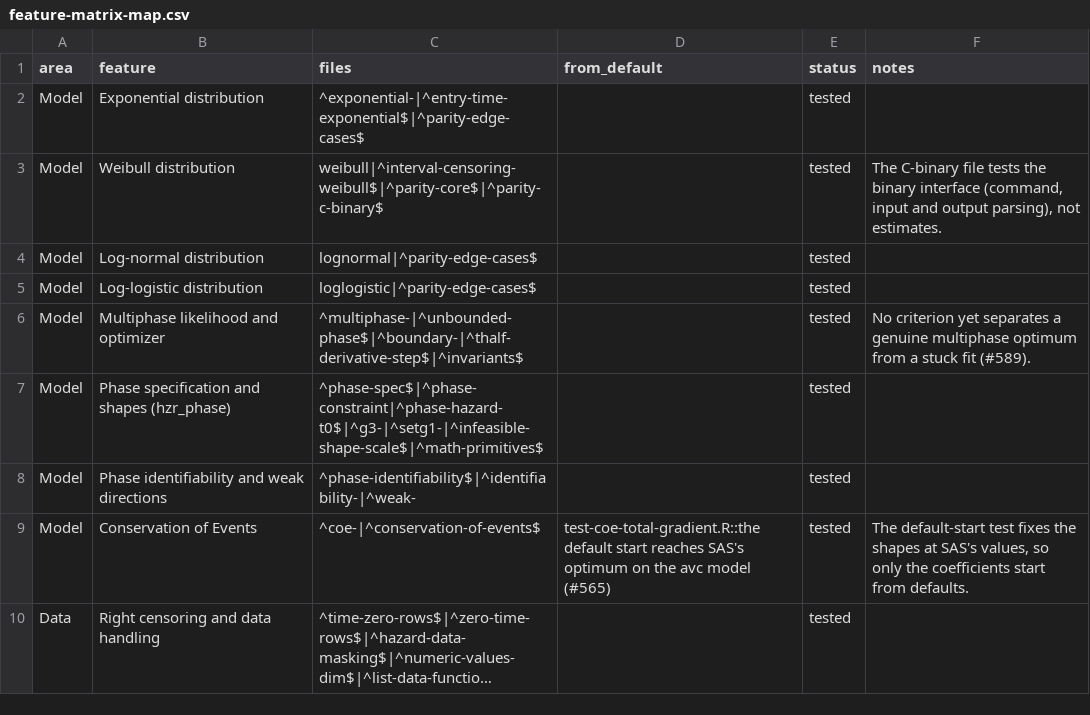
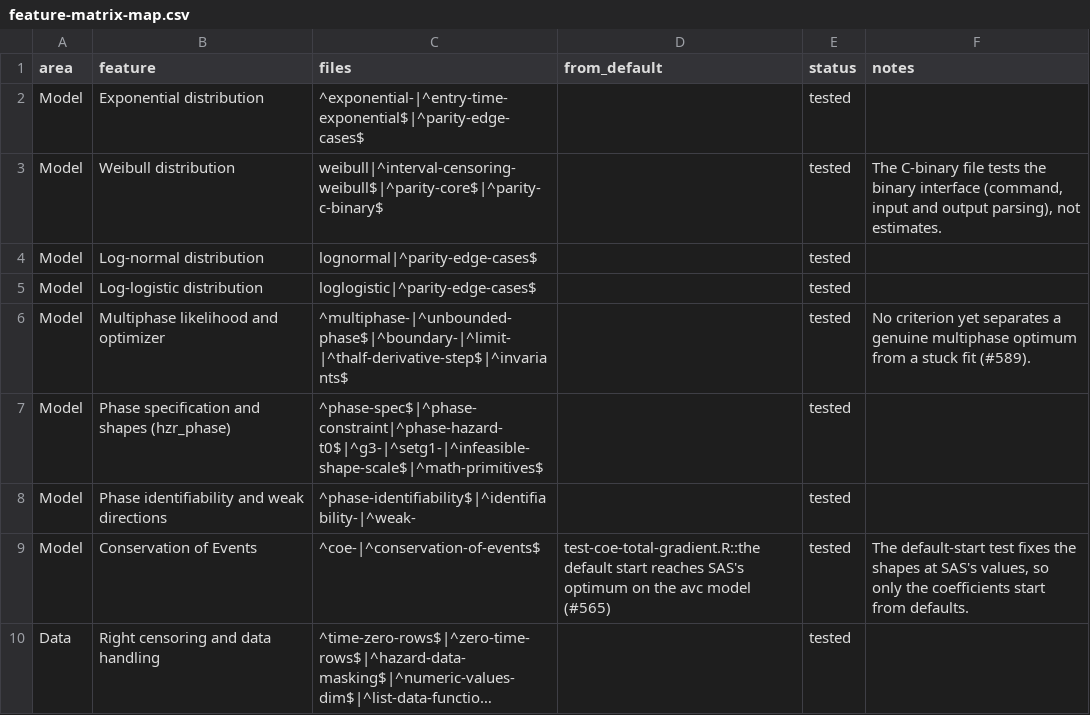
Before and after one commit to ehrlinger/TemporalHazard, a CSV file: tools/feature-matrix-map.csv, drawn as a sheet; only a part is shown; long unchanged cells end in ….

```diff
--- a/tools/feature-matrix-map.csv
+++ b/tools/feature-matrix-map.csv
@@ -5,3 +5,3 @@ Model,Log-normal distribution,lognormal|^parity-edge-cases$,,tested,
 Model,Log-logistic distribution,loglogistic|^parity-edge-cases$,,tested,
-Model,Multiphase likelihood and optimizer,^multiphase-|^unbounded-phase$|^boundary-|^thalf-derivative-step$|^invariants$,,tested,No criterion yet separates a genuine multiphase optimum from a stuck fit (#589).
+Model,Multiphase likelihood and optimizer,^multiphase-|^unbounded-phase$|^boundary-|^limit-|^thalf-derivative-step$|^invariants$,,tested,No criterion yet separates a genuine multiphase optimum from a stuck fit (#589).
 Model,Phase specification and shapes (hzr_phase),^phase-spec$|^phase-constraint|^phase-hazard-t0$|^g3-|^setg1-|^infeasible-shape-scale$|^math-primitives$,,tested,
```
Also changed, not shown: tools/feature-matrix-computed.csv, tools/feature-matrix-references.csv.
